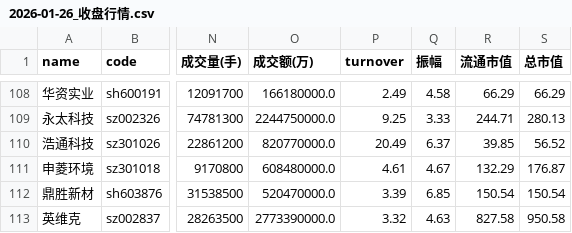
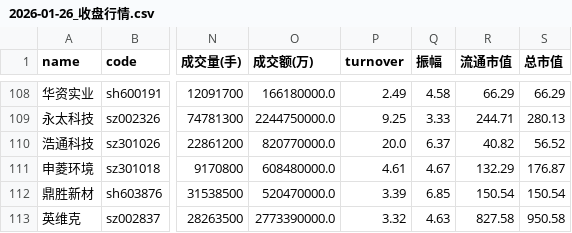
Before and after one commit to gaohgmail/stock_monitor, a CSV file: data/raw/2026-01-26_收盘行情.csv, drawn as a sheet; only a part is shown, gaps mark what is left out; the diff covers the shown part only; the diff names each change by its address in the sheet, - before the commit and + after, or states it on an @@ line.

```diff
--- a/data/raw/2026-01-26_收盘行情.csv
+++ b/data/raw/2026-01-26_收盘行情.csv
-P110 (turnover): 20.49
+P110 (turnover): 20.0
-R110 (流通市值): 39.85
+R110 (流通市值): 40.82
```
Also changed, not shown: 15 edited cells elsewhere in this file, data/raw/2026-01-26_收盘指数.csv.
